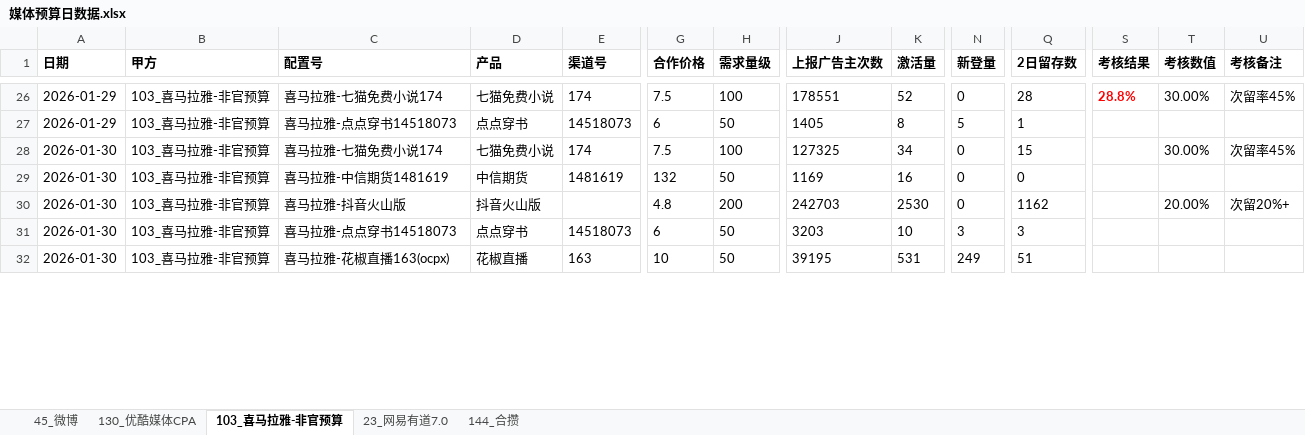
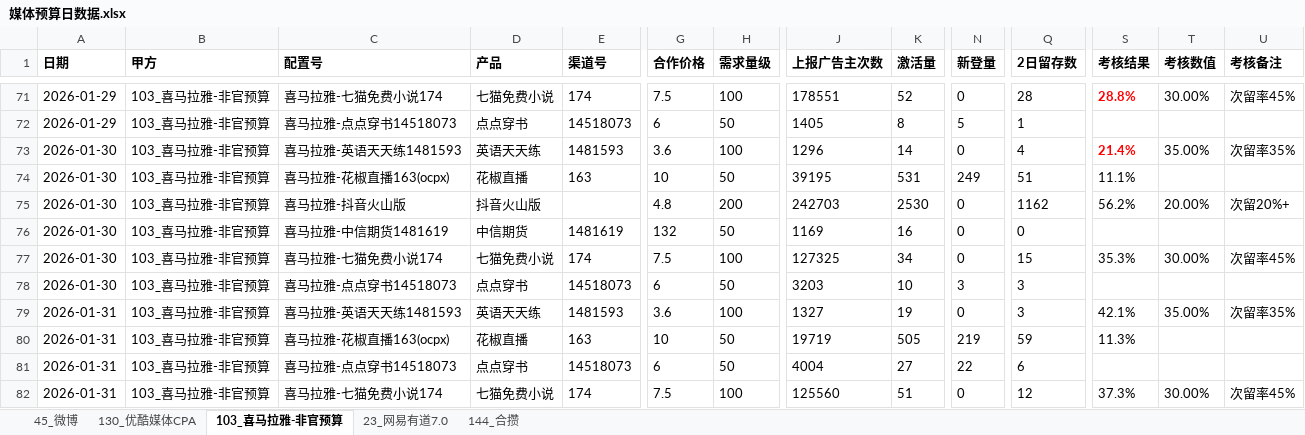
Before and after one commit to siyueee/media-budget-dashboard, an Excel workbook: 媒体预算日数据.xlsx, sheet 103_喜马拉雅-非官预算, drawn as a sheet; only a part is shown, gaps mark what is left out; values as stored, in another font and other column widths than the file's, no borders; addresses are those after the commit; rows hold the shown columns only; the diff covers the shown part only; the diff names each change by its address in the sheet, - before the commit and + after, or states it on an @@ line.

```diff
--- a/媒体预算日数据.xlsx (sheet 103_喜马拉雅-非官预算)
+++ b/媒体预算日数据.xlsx (sheet 103_喜马拉雅-非官预算)
-C73 (配置号): 喜马拉雅-七猫免费小说174
+C73 (配置号): 喜马拉雅-英语天天练1481593
-D73 (产品): 七猫免费小说
+D73 (产品): 英语天天练
-E73 (渠道号): 174
+E73 (渠道号): 1481593
-G73 (合作价格): 7.5
+G73 (合作价格): 3.6
-J73 (上报广告主次数): 127325
+J73 (上报广告主次数): 1296
-K73 (激活量): 34
+K73 (激活量): 14
-Q73 (2日留存数): 15
+Q73 (2日留存数): 4
-S73 (考核结果): (empty)
+S73 (考核结果): 21.4%
-T73 (考核数值): 30.00%
+T73 (考核数值): 35.00%
-U73 (考核备注): 次留率45%
+U73 (考核备注): 次留率35%
+row 74: 2026-01-30 | 103_喜马拉雅-非官预算 | 喜马拉雅-花椒直播163(ocpx) | 花椒直播 | 163 | 10 | 50 | 39195 | 531 | 249 | 51 | 11.1%
+row 75: 2026-01-30 | 103_喜马拉雅-非官预算 | 喜马拉雅-抖音火山版 | 抖音火山版 |  | 4.8 | 200 | 242703 | 2530 | 0 | 1162 | 56.2% | 20.00% | 次留20%+
-C77 (配置号): 喜马拉雅-抖音火山版
+C77 (配置号): 喜马拉雅-七猫免费小说174
-D77 (产品): 抖音火山版
+D77 (产品): 七猫免费小说
-E77 (渠道号): (empty)
+E77 (渠道号): 174
-G77 (合作价格): 4.8
+G77 (合作价格): 7.5
-H77 (需求量级): 200
+H77 (需求量级): 100
-J77 (上报广告主次数): 242703
+J77 (上报广告主次数): 127325
-K77 (激活量): 2530
+K77 (激活量): 34
-Q77 (2日留存数): 1162
+Q77 (2日留存数): 15
-S77 (考核结果): (empty)
+S77 (考核结果): 35.3%
-T77 (考核数值): 20.00%
+T77 (考核数值): 30.00%
-U77 (考核备注): 次留20%+
+U77 (考核备注): 次留率45%
+row 79: 2026-01-31 | 103_喜马拉雅-非官预算 | 喜马拉雅-英语天天练1481593 | 英语天天练 | 1481593 | 3.6 | 100 | 1327 | 19 | 0 | 3 | 42.1% | 35.00% | 次留率35%
-A80 (日期): 2026-01-30
+A80 (日期): 2026-01-31
-J80 (上报广告主次数): 39195
+J80 (上报广告主次数): 19719
-K80 (激活量): 531
+K80 (激活量): 505
-N80 (新登量): 249
+N80 (新登量): 219
-Q80 (2日留存数): 51
+Q80 (2日留存数): 59
-S80 (考核结果): (empty)
+S80 (考核结果): 11.3%
+row 81: 2026-01-31 | 103_喜马拉雅-非官预算 | 喜马拉雅-点点穿书14518073 | 点点穿书 | 14518073 | 6 | 50 | 4004 | 27 | 22 | 6
+row 82: 2026-01-31 | 103_喜马拉雅-非官预算 | 喜马拉雅-七猫免费小说174 | 七猫免费小说 | 174 | 7.5 | 100 | 125560 | 51 | 0 | 12 | 37.3% | 30.00% | 次留率45%
```
Also changed, not shown: 55 added rows, 10 moved rows and 5 edited cells elsewhere in this sheet, sheet 45_微博, sheet 23_网易有道7.0, sheet 130_优酷媒体CPA, sheet 144_合攒, 媒体预算日数据_附带明细.xlsx, 订单明细.xlsx, 5 other files.
